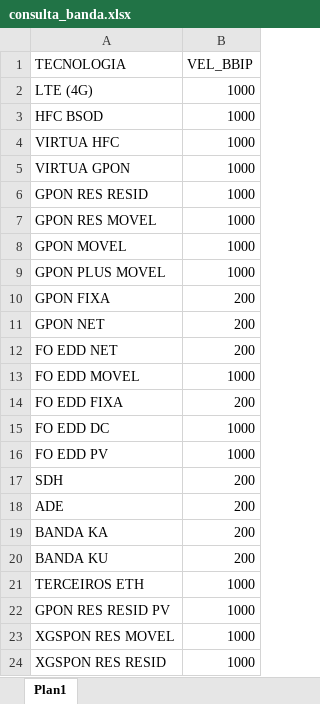
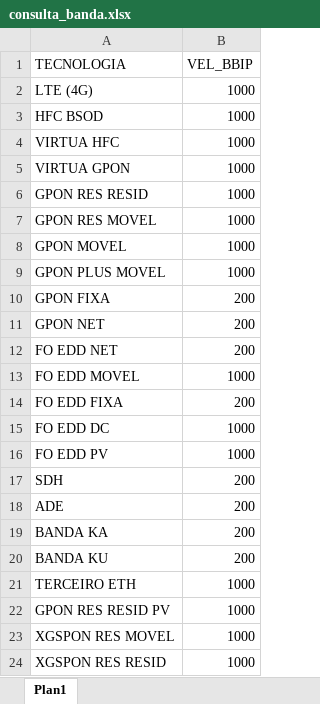
Before and after one commit to ImFelipeArantes/NEW_NFV, an Excel workbook: arquivos/consulta_banda.xlsx, sheet Plan1, drawn as a sheet; values as stored, in another font and other column widths than the file's, no borders; the diff names each change by its address in the sheet, - before the commit and + after, or states it on an @@ line.

```diff
--- a/arquivos/consulta_banda.xlsx (sheet Plan1)
+++ b/arquivos/consulta_banda.xlsx (sheet Plan1)
-A21 (TECNOLOGIA): TERCEIROS ETH
+A21 (TECNOLOGIA): TERCEIRO ETH
```
Also changed, not shown: arquivos/id_provedores.xlsx, 4 other files.
